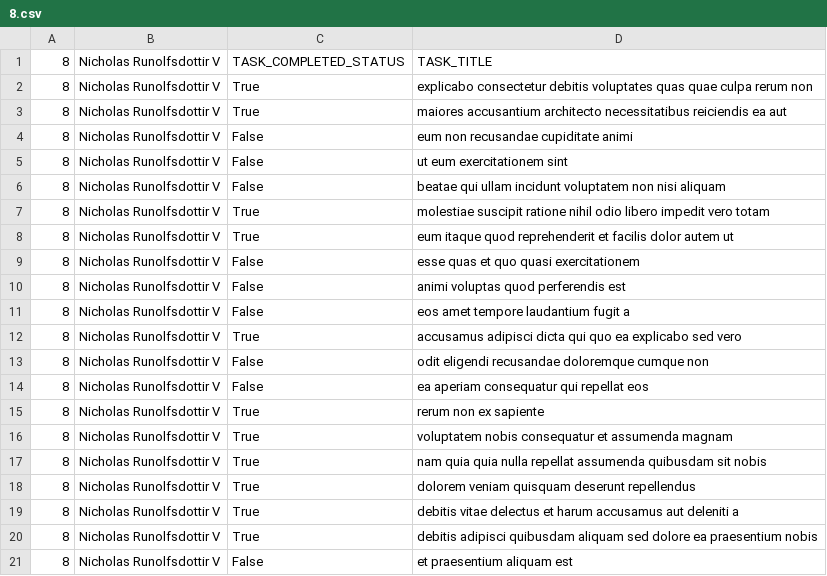
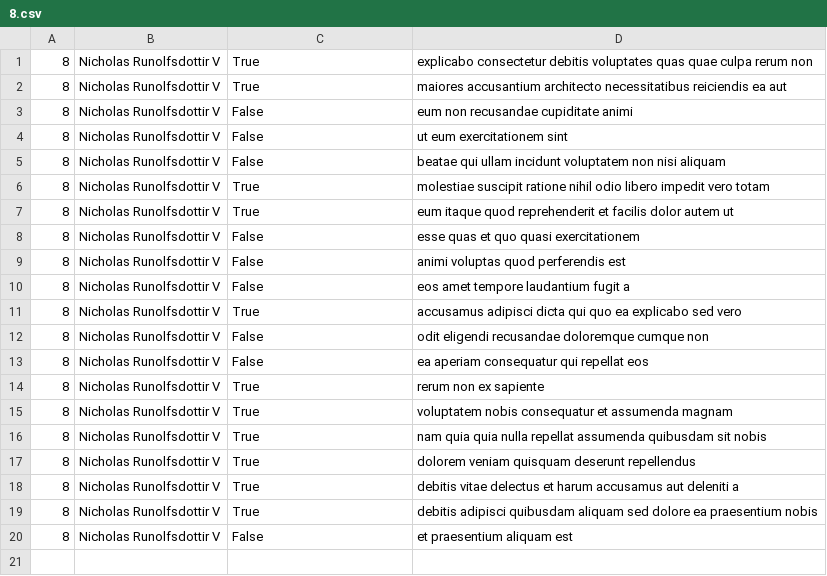
Before and after one commit to icareus1/alx_python, a CSV file: api/8.csv, drawn as a sheet.

```diff
--- a/api/8.csv
+++ b/api/8.csv
@@ -1,2 +1 @@
-"8","Nicholas Runolfsdottir V","TASK_COMPLETED_STATUS","TASK_TITLE"
 "8","Nicholas Runolfsdottir V","True","explicabo consectetur debitis voluptates quas quae culpa rerum non"
```
Also changed, not shown: api/4.csv, api/9.csv.
